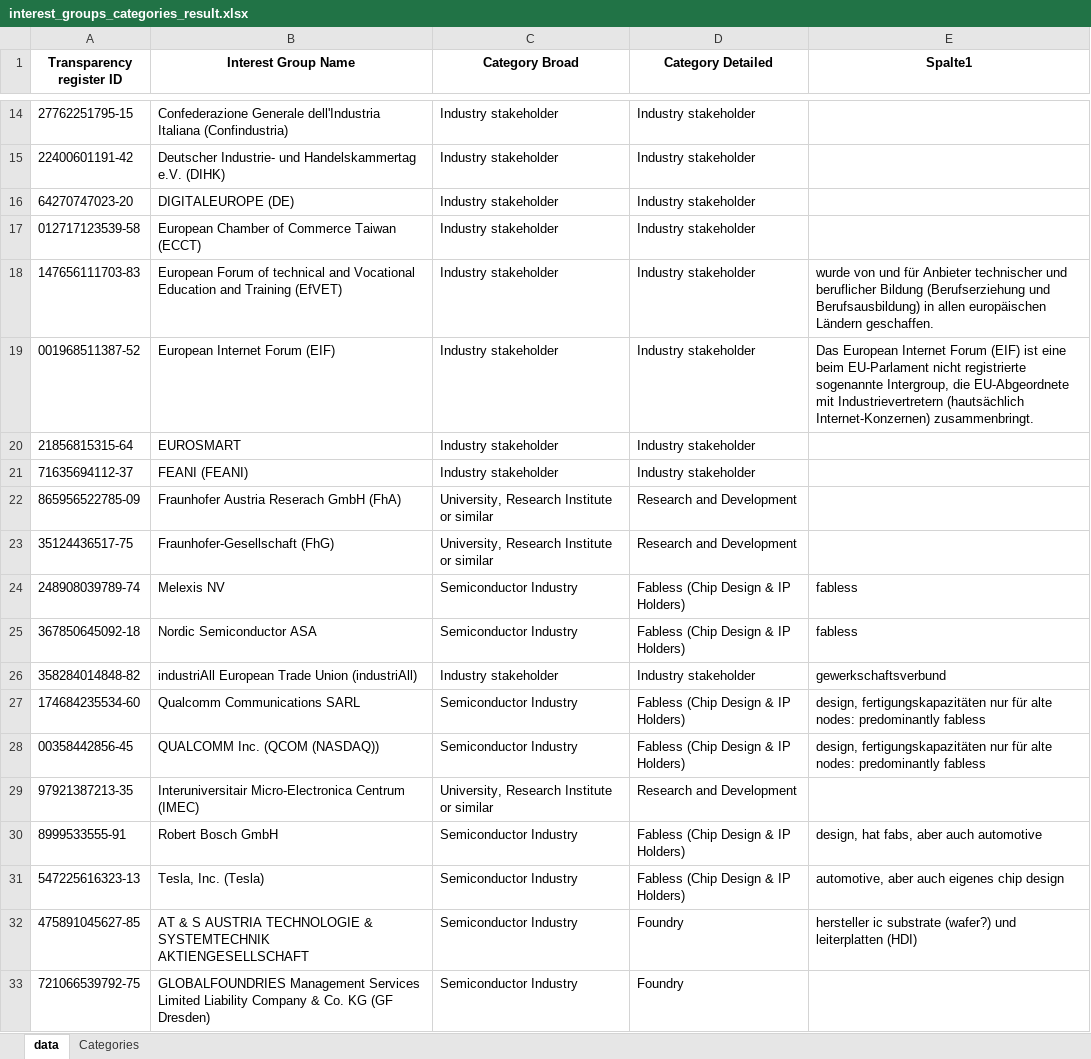
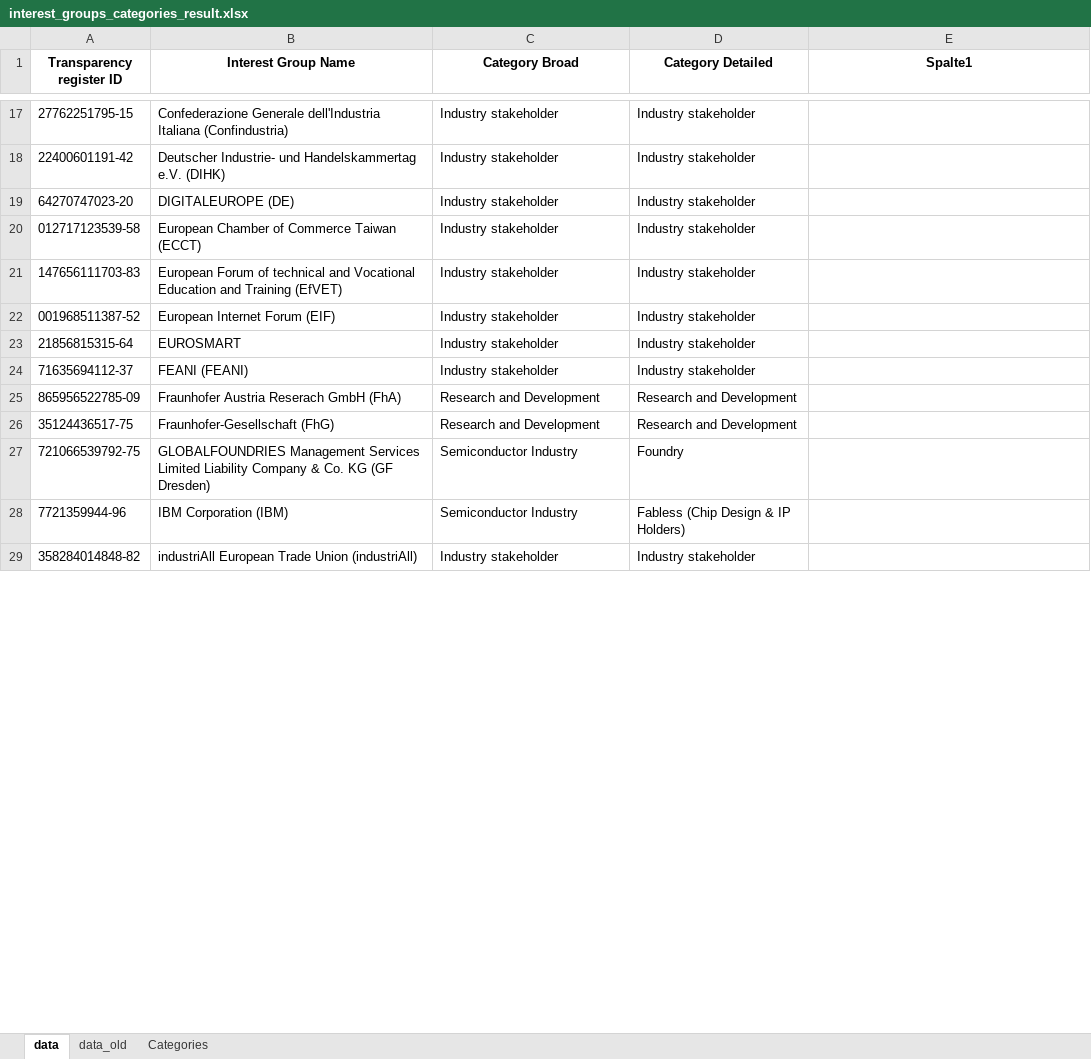
Before and after one commit to LucaRhaus/Transparency-Project, an Excel workbook: manually_edited_data/interest_groups_categories_result.xlsx, sheet data, drawn as a sheet; only a part is shown, gaps mark what is left out; values as stored, in another font and other column widths than the file's, no borders; table styles not drawn; removed rows and columns are numbered as before the commit, all else as after; the diff covers the shown part only; the diff names each change by its address in the sheet, - before the commit and + after, or states it on an @@ line.

Commit message:
switched to CSV for final export. Changed time period and categorized additional interest groups

```diff
--- a/manually_edited_data/interest_groups_categories_result.xlsx (sheet data)
+++ b/manually_edited_data/interest_groups_categories_result.xlsx (sheet data)
+sheet tab: data_old
-E21 (Spalte1): wurde von und für Anbieter technischer und beruflicher Bildung (Berufserziehung und Berufsausbildung) in allen europäischen Ländern geschaffen.
+E21 (Spalte1): (empty)
-E22 (Spalte1): Das European Internet Forum (EIF) ist eine beim EU-Parlament nicht registrierte sogenannte Intergroup, die EU-Abgeordnete mit Industrievertretern (hautsächlich Internet-Konzernen) zusammenbringt.
+E22 (Spalte1): (empty)
-C25:C26 (Category Broad): University, Research Institute or similar
+C25:C26 (Category Broad): Research and Development
-row 24: 248908039789-74 | Melexis NV | Semiconductor Industry | Fabless (Chip Design & IP Holders) | fabless
-row 25: 367850645092-18 | Nordic Semiconductor ASA | Semiconductor Industry | Fabless (Chip Design & IP Holders) | fabless
-row 26: 358284014848-82 | industriAll European Trade Union (industriAll) | Industry stakeholder | Industry stakeholder | gewerkschaftsverbund
-row 27: 174684235534-60 | Qualcomm Communications SARL | Semiconductor Industry | Fabless (Chip Design & IP Holders) | design, fertigungskapazitäten nur für alte nodes: predominantly fabless
-row 28: 00358442856-45 | QUALCOMM Inc. (QCOM (NASDAQ)) | Semiconductor Industry | Fabless (Chip Design & IP Holders) | design, fertigungskapazitäten nur für alte nodes: predominantly fabless
-row 29: 97921387213-35 | Interuniversitair Micro-Electronica Centrum (IMEC) | University, Research Institute or similar | Research and Development
-row 30: 8999533555-91 | Robert Bosch GmbH | Semiconductor Industry | Fabless (Chip Design & IP Holders) | design, hat fabs, aber auch automotive
-row 31: 547225616323-13 | Tesla, Inc. (Tesla) | Semiconductor Industry | Fabless (Chip Design & IP Holders) | automotive, aber auch eigenes chip design
-row 32: 475891045627-85 | AT & S AUSTRIA TECHNOLOGIE & SYSTEMTECHNIK AKTIENGESELLSCHAFT | Semiconductor Industry | Foundry | hersteller ic substrate (wafer?) und leiterplatten (HDI)
+row 28: 7721359944-96 | IBM Corporation (IBM) | Semiconductor Industry | Fabless (Chip Design & IP Holders)
+row 29: 358284014848-82 | industriAll European Trade Union (industriAll) | Industry stakeholder | Industry stakeholder
```
Also changed, not shown: 27 added rows, 14 removed rows, 1 moved row and 7 edited cells elsewhere in this sheet, sheet Categories, formulas that keep their value, manually_edited_data/interest_groups_categories.xlsx, 5 other files.
